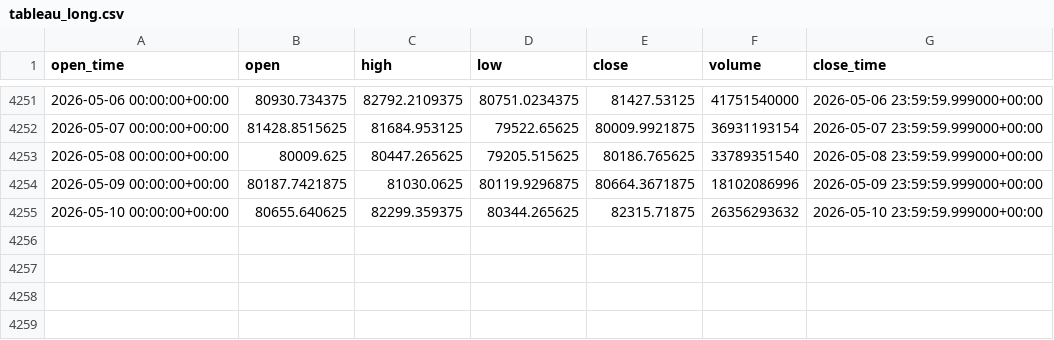
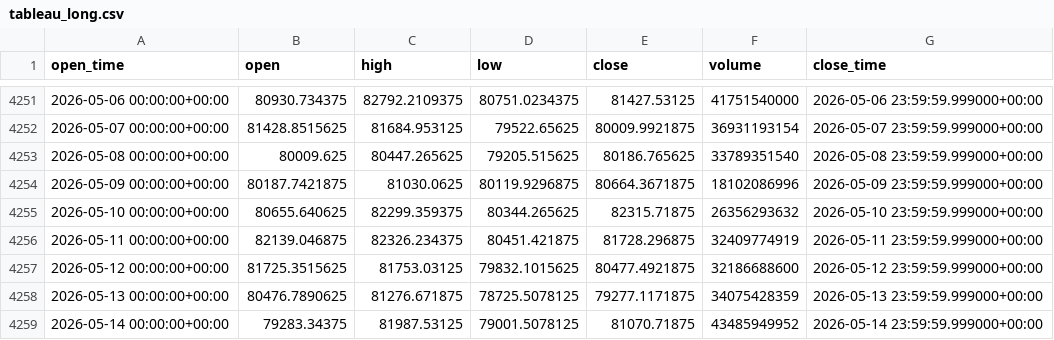
Before and after one commit to aiyman14/bitcoin-ai-monitoring-dashboard, a CSV file: data/BTC-USD/tableau_long.csv, drawn as a sheet; only a part is shown, gaps mark what is left out.

```diff
--- a/data/BTC-USD/tableau_long.csv
+++ b/data/BTC-USD/tableau_long.csv
@@ -4255 +4255,5 @@ open_time,open,high,low,close,volume,close_time
 2026-05-10 00:00:00+00:00,80655.640625,82299.359375,80344.265625,82315.71875,26356293632,2026-05-10 23:59:59.999000+00:00
+2026-05-11 00:00:00+00:00,82139.046875,82326.234375,80451.421875,81728.296875,32409774919,2026-05-11 23:59:59.999000+00:00
+2026-05-12 00:00:00+00:00,81725.3515625,81753.03125,79832.1015625,80477.4921875,32186688600,2026-05-12 23:59:59.999000+00:00
+2026-05-13 00:00:00+00:00,80476.7890625,81276.671875,78725.5078125,79277.1171875,34075428359,2026-05-13 23:59:59.999000+00:00
+2026-05-14 00:00:00+00:00,79283.34375,81987.53125,79001.5078125,81070.71875,43485949952,2026-05-14 23:59:59.999000+00:00
```
Also changed, not shown: data/BTC-USD/tableau_recent.csv, 11 other files.
